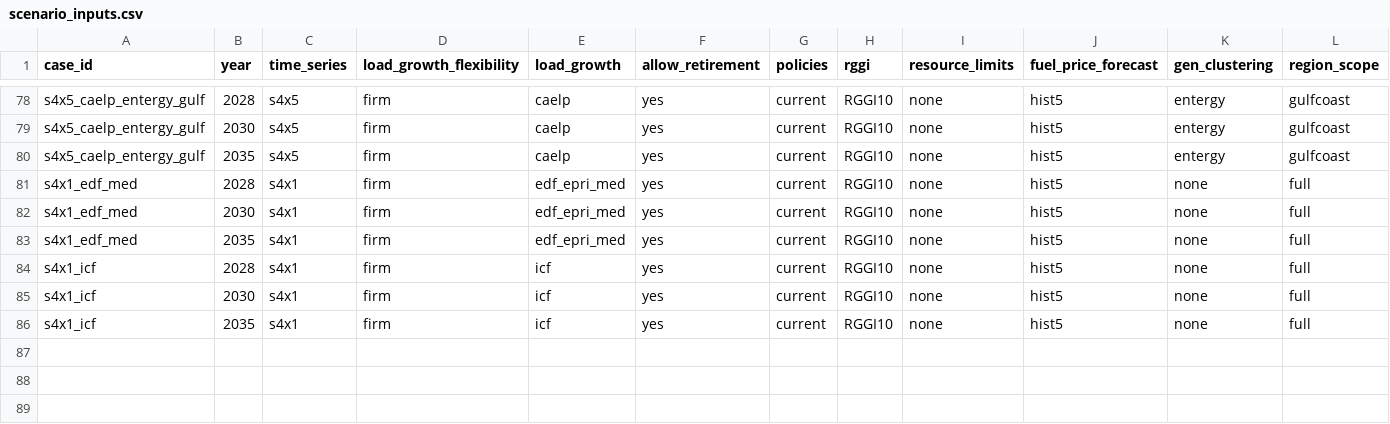
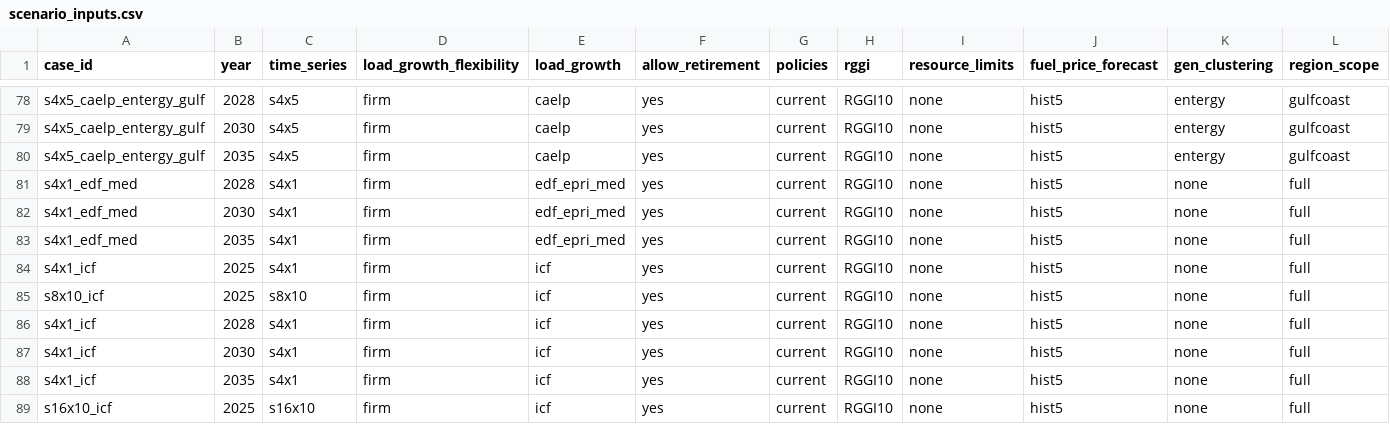
Before and after one commit to TMBrindle/Switch-USA-EDF, a CSV file: pg/extra_inputs/scenario_inputs.csv, drawn as a sheet; only a part is shown, gaps mark what is left out; rows hold the shown columns only; the diff names each change by its address in the sheet, - before the commit and + after, or states it on an @@ line.

```diff
--- a/pg/extra_inputs/scenario_inputs.csv
+++ b/pg/extra_inputs/scenario_inputs.csv
+row 84: s4x1_icf | 2025 | s4x1 | firm | icf | yes | current | RGGI10 | none | hist5 | none | full
+row 85: s8x10_icf | 2025 | s8x10 | firm | icf | yes | current | RGGI10 | none | hist5 | none | full
+row 89: s16x10_icf | 2025 | s16x10 | firm | icf | yes | current | RGGI10 | none | hist5 | none | full
```
Also changed, not shown: 7 other files.
